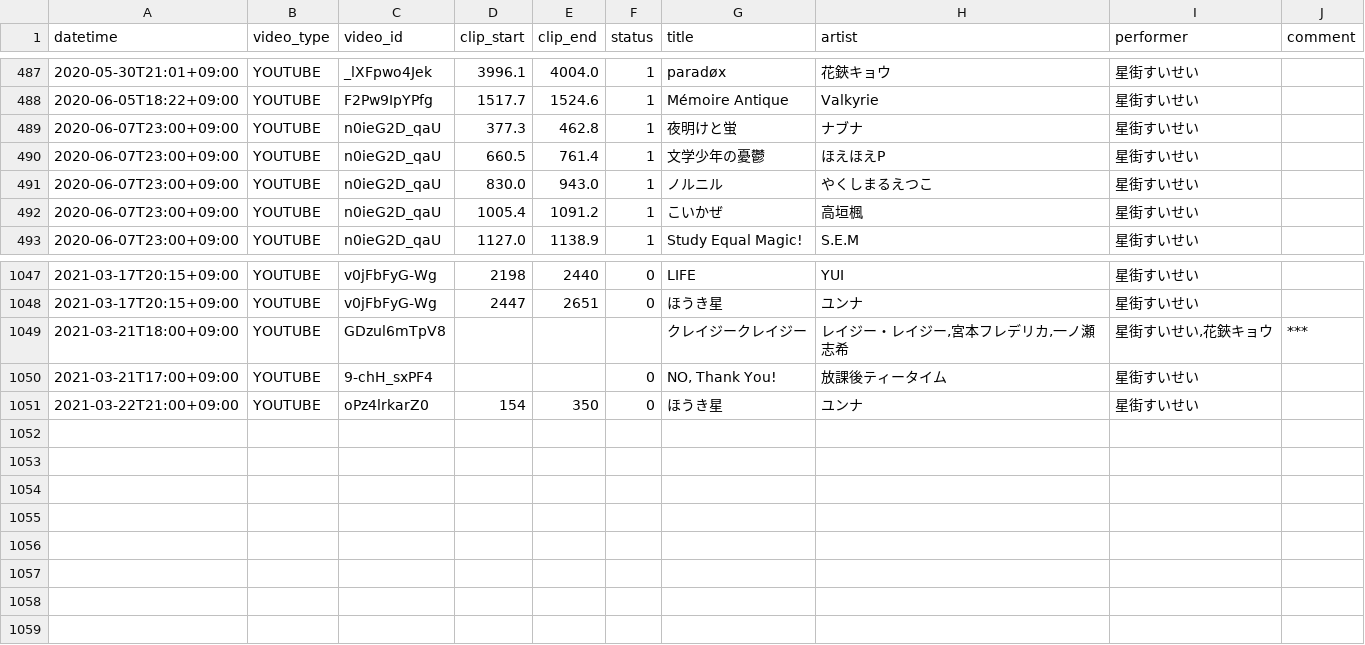
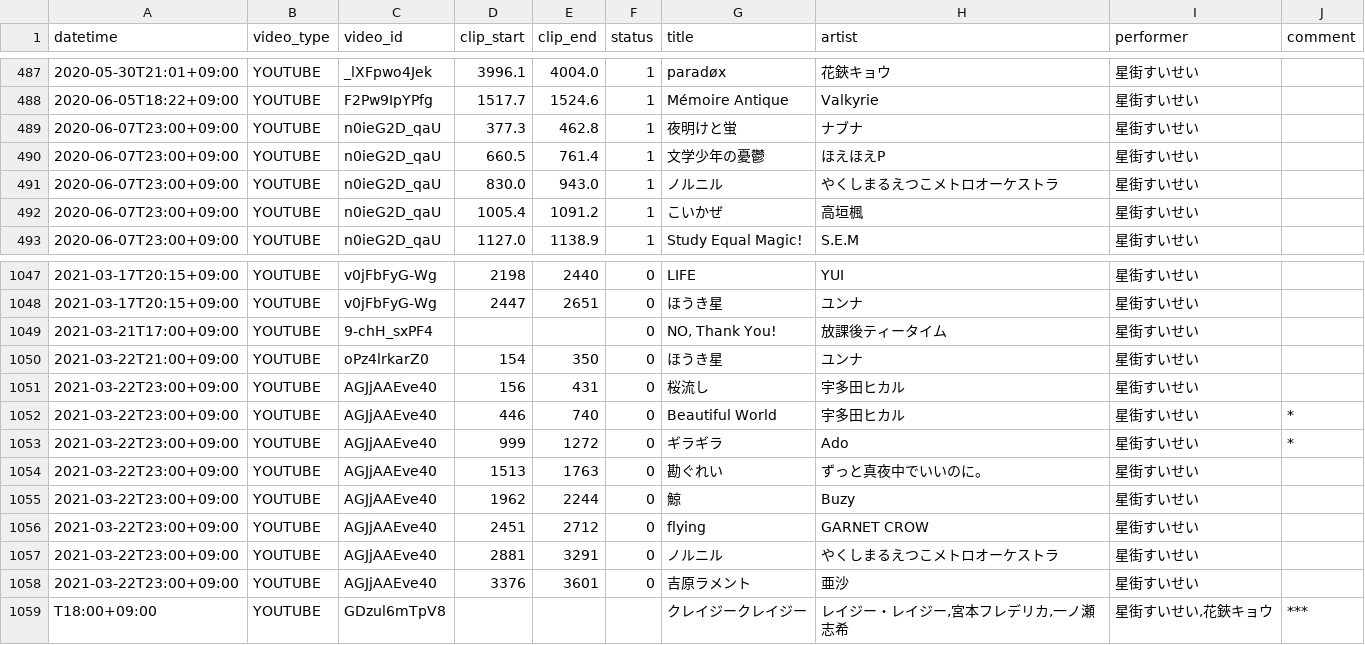
Before and after one commit to suisei-cn/suisei-music, a CSV file: suisei-music.csv, drawn as a sheet; only a part is shown, gaps mark what is left out.

Commit message:
Update 2021-03-29

```diff
--- a/suisei-music.csv
+++ b/suisei-music.csv
@@ -490,3 +490,3 @@ datetime,video_type,video_id,clip_start,clip_end,status,title,artist,performer,c
 2020-06-07T23:00+09:00,YOUTUBE,n0ieG2D_qaU,660.5,761.4,1,文学少年の憂鬱,ほえほえP,星街すいせい,
-2020-06-07T23:00+09:00,YOUTUBE,n0ieG2D_qaU,830.0,943.0,1,ノルニル,やくしまるえつこ,星街すいせい,
+2020-06-07T23:00+09:00,YOUTUBE,n0ieG2D_qaU,830.0,943.0,1,ノルニル,やくしまるえつこメトロオーケストラ,星街すいせい,
 2020-06-07T23:00+09:00,YOUTUBE,n0ieG2D_qaU,1005.4,1091.2,1,こいかぜ,高垣楓,星街すいせい,
@@ -1048,4 +1048,12 @@ datetime,video_type,video_id,clip_start,clip_end,status,title,artist,performer,c
 2021-03-17T20:15+09:00,YOUTUBE,v0jFbFyG-Wg,2447,2651,0,ほうき星,ユンナ,星街すいせい,
-2021-03-21T18:00+09:00,YOUTUBE,GDzul6mTpV8,,,,クレイジークレイジー,"レイジー・レイジー,宮本フレデリカ,一ノ瀬志希","星街すいせい,花鋏キョウ",***
 2021-03-21T17:00+09:00,YOUTUBE,9-chH_sxPF4,,,0,"NO, Thank You!",放課後ティータイム,星街すいせい,
 2021-03-22T21:00+09:00,YOUTUBE,oPz4lrkarZ0,154,350,0,ほうき星,ユンナ,星街すいせい,
+2021-03-22T23:00+09:00,YOUTUBE,AGJjAAEve40,156,431,0,桜流し,宇多田ヒカル,星街すいせい,
+2021-03-22T23:00+09:00,YOUTUBE,AGJjAAEve40,446,740,0,Beautiful World,宇多田ヒカル,星街すいせい,*
+2021-03-22T23:00+09:00,YOUTUBE,AGJjAAEve40,999,1272,0,ギラギラ,Ado,星街すいせい,*
+2021-03-22T23:00+09:00,YOUTUBE,AGJjAAEve40,1513,1763,0,勘ぐれい,ずっと真夜中でいいのに。,星街すいせい,
+2021-03-22T23:00+09:00,YOUTUBE,AGJjAAEve40,1962,2244,0,鯨,Buzy,星街すいせい,
+2021-03-22T23:00+09:00,YOUTUBE,AGJjAAEve40,2451,2712,0,flying,GARNET CROW,星街すいせい,
+2021-03-22T23:00+09:00,YOUTUBE,AGJjAAEve40,2881,3291,0,ノルニル,やくしまるえつこメトロオーケストラ,星街すいせい,
+2021-03-22T23:00+09:00,YOUTUBE,AGJjAAEve40,3376,3601,0,吉原ラメント,亜沙,星街すいせい,
+T18:00+09:00,YOUTUBE,GDzul6mTpV8,,,,クレイジークレイジー,"レイジー・レイジー,宮本フレデリカ,一ノ瀬志希","星街すいせい,花鋏キョウ",***
```
